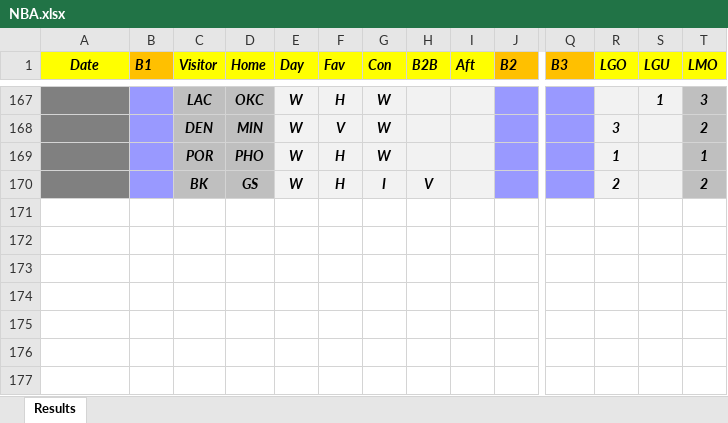
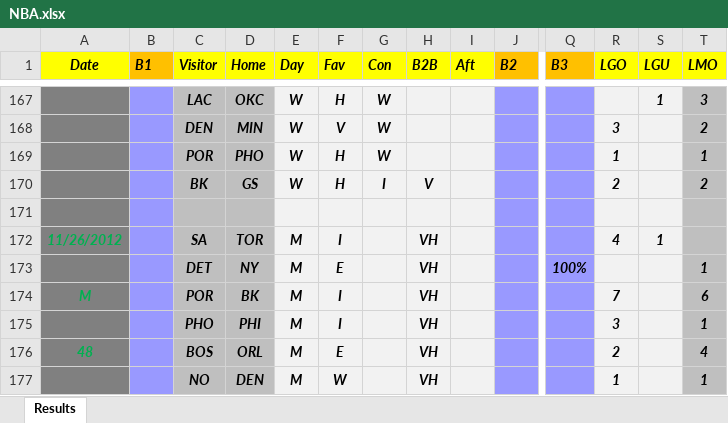
Before and after one commit to brilenkov/projects, an Excel workbook: sport/NBA.xlsx, sheet Results, drawn as a sheet; only a part is shown, gaps mark what is left out; values as stored, in another font and other column widths than the file's, no borders; rows hold the shown columns only; the diff names each change by its address in the sheet, - before the commit and + after, or states it on an @@ line.

Commit message:
00

```diff
--- a/sport/NBA.xlsx (sheet Results)
+++ b/sport/NBA.xlsx (sheet Results)
+row 171: (empty)
+row 172: 11/26/2012 |  | SA | TOR | M | I |  | VH |  |  |  | 4 | 1
+row 173:  |  | DET | NY | M | E |  | VH |  |  | 100% |  |  | 1
+row 174: M |  | POR | BK | M | I |  | VH |  |  |  | 7 |  | 6
+row 175:  |  | PHO | PHI | M | I |  | VH |  |  |  | 3 |  | 1
+row 176: 48 |  | BOS | ORL | M | E |  | VH |  |  |  | 2 |  | 4
+row 177:  |  | NO | DEN | M | W |  | VH |  |  |  | 1 |  | 1
```
